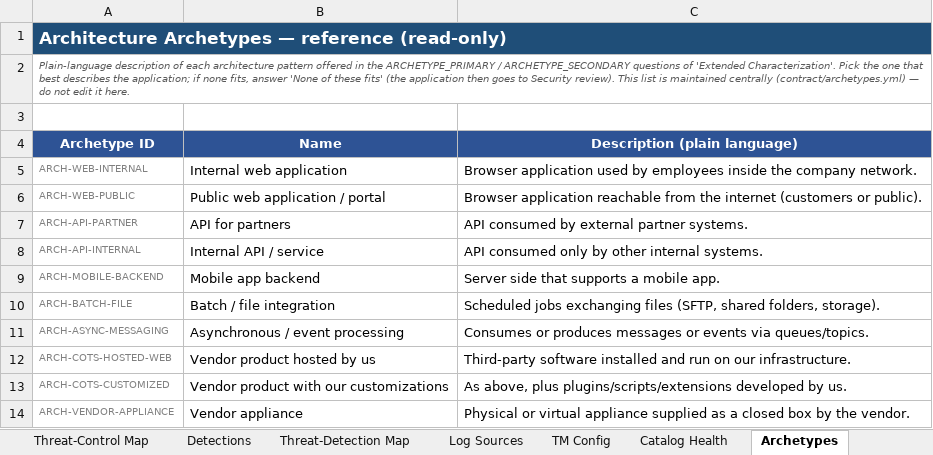
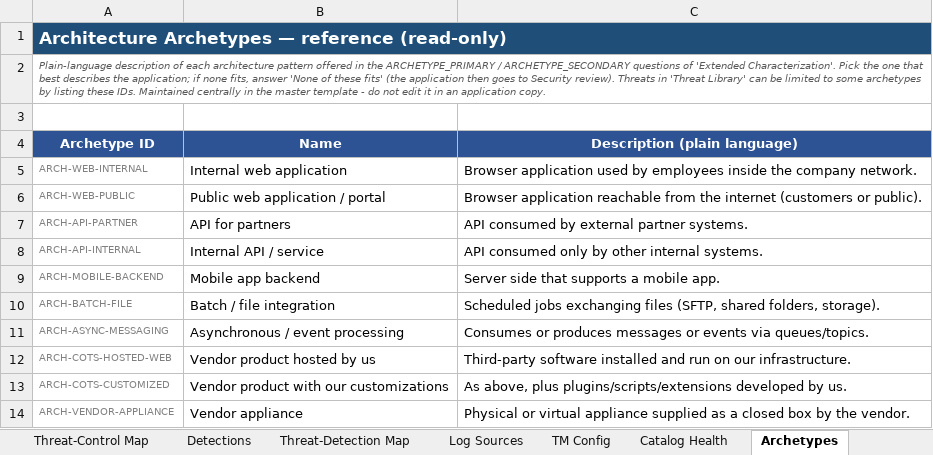
Before and after one commit to Zzanoni/app-hardening-baseline, an Excel workbook: examples/Example_COTS_Hosted_App.xlsx, sheet Archetypes, drawn as a sheet; values as stored, in another font and other column widths than the file's, no borders; the diff names each change by its address in the sheet, - before the commit and + after, or states it on an @@ line.

```diff
--- a/examples/Example_COTS_Hosted_App.xlsx (sheet Archetypes)
+++ b/examples/Example_COTS_Hosted_App.xlsx (sheet Archetypes)
-A2 (Archetype ID): …Security review). This list is maintained centrally (contract/archetypes.yml) — do not edit it here.
+A2 (Archetype ID): …Security review). Threats in 'Threat Library' can be limited to some archetypes by listing these IDs. Maintained centrally in the master template - do not edit it in an application copy.
```
Also changed, not shown: templates/ASVS_Master_Hardening_Template.xlsx.
